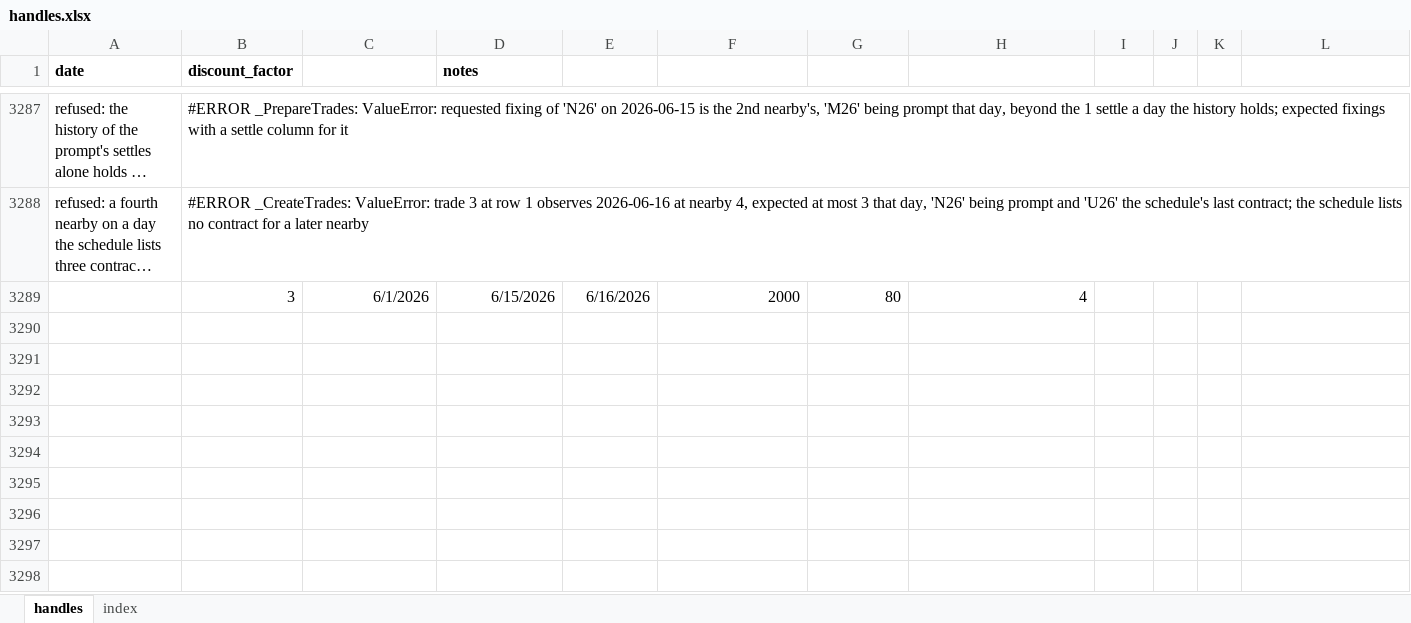
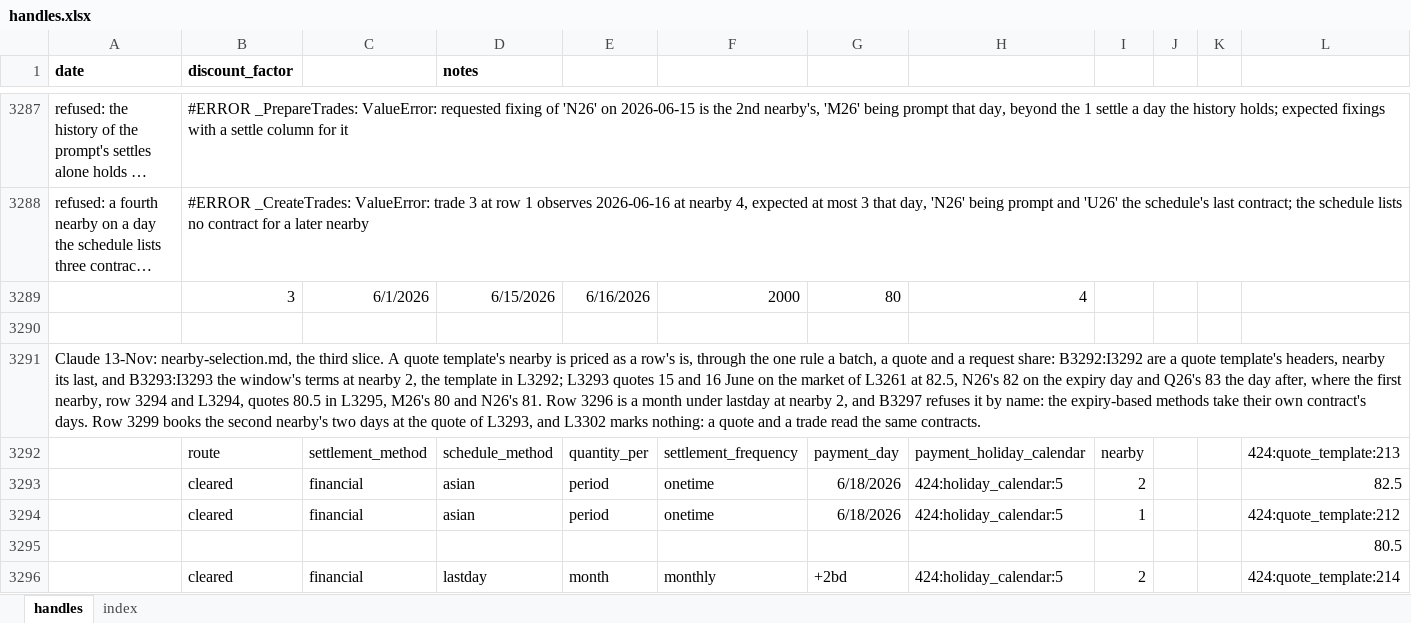
Before and after one commit to gobbles404/catalyst, an Excel workbook: workbooks/handles.xlsx, sheet handles, drawn as a sheet; only a part is shown, gaps mark what is left out; long unchanged cells end in …; values as stored, in another font and other column widths than the file's, no borders; rows hold the shown columns only; the diff covers the shown part only; the diff names each change by its address in the sheet, - before the commit and + after, or states it on an @@ line.

Commit message:
feat(quoting): a quote, a quote by dates and a request for quote price a template's nearby (#238)

```diff
--- a/workbooks/handles.xlsx (sheet handles)
+++ b/workbooks/handles.xlsx (sheet handles)
+row 3290: (empty)
+row 3291: Claude 13-Nov: nearby-selection.md, the third slice. A quote template's nearby is priced as a row's is, through the one rule a batch, a quote and a request share: B3292:I3292 are a quote template's headers, nearby its last, and B3293:I3293 the window's terms at nearby 2, the template in L3292; L3293 quotes 15 and 16 June on the market of L3261 at 82.5, N26's 82 on the expiry day and Q26's 83 the day after, where the first nearby, row 3294 and L3294, quotes 80.5 in L3295, M26's 80 and N26's 81. Row 3296 is a month under lastday at nearby 2, and B3297 refuses it by name: the expiry-based methods take their own contract's days. Row 3299 books the second nearby's two days at the quote of L3293, and L3302 marks nothing: a quote and a trade read the same contracts.
+row 3292:  | route | settlement_method | schedule_method | quantity_per | settlement_frequency | payment_day | payment_holiday_calendar | nearby |  |  | 424:quote_template:213
+row 3293:  | cleared | financial | asian | period | onetime | 6/18/2026 | 424:holiday_calendar:5 | 2 |  |  | 82.5
+row 3294:  | cleared | financial | asian | period | onetime | 6/18/2026 | 424:holiday_calendar:5 | 1 |  |  | 424:quote_template:212
+row 3295:  |  |  |  |  |  |  |  |  |  |  | 80.5
+row 3296:  | cleared | financial | lastday | month | monthly | +2bd | 424:holiday_calendar:5 | 2 |  |  | 424:quote_template:214
```
Also changed, not shown: 16 added rows, 10 removed rows and 948 edited cells elsewhere in this sheet, sheet index, 18 other files.
